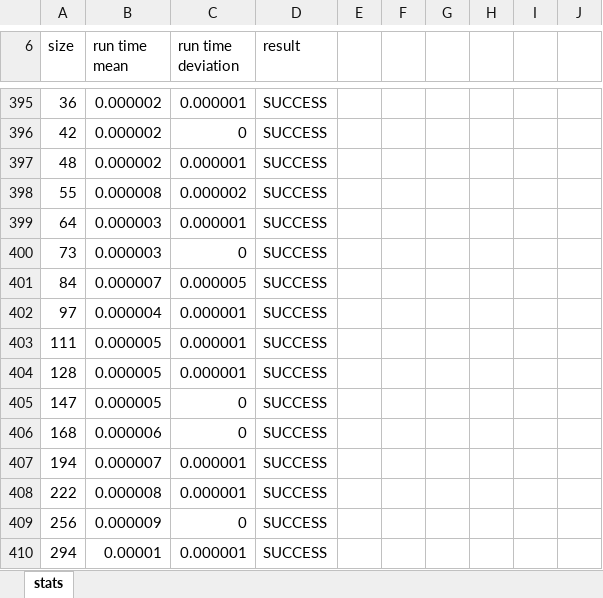
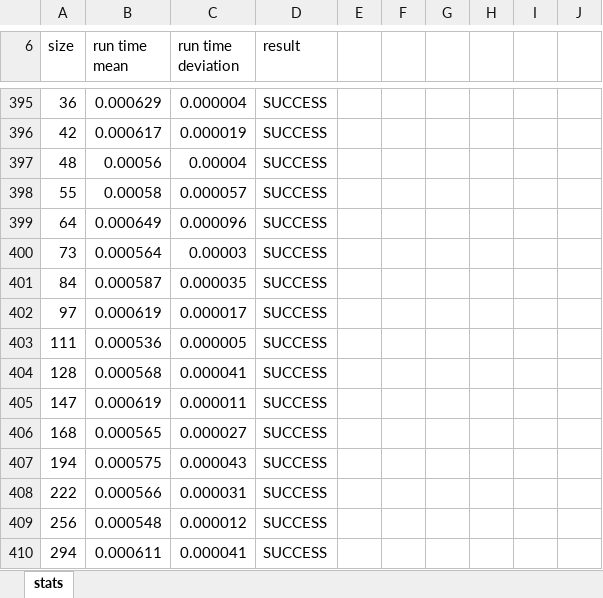
Before and after one commit to bernhardmgruber/bachelor_thesis, an Excel workbook: results/2013_08_15_sort_high_res.xlsx, sheet stats, drawn as a sheet; only a part is shown, gaps mark what is left out; values as stored, in another font and other column widths than the file's, no borders; charts and pictures not drawn; the diff covers the shown part only; the diff names each change by its address in the sheet, - before the commit and + after, or states it on an @@ line.

```diff
--- a/results/2013_08_15_sort_high_res.xlsx (sheet stats)
+++ b/results/2013_08_15_sort_high_res.xlsx (sheet stats)
-B395 (run time mean): 0.000002
+B395 (run time mean): 0.000629
-C395 (run time deviation): 0.000001
+C395 (run time deviation): 0.000004
-B396 (run time mean): 0.000002
+B396 (run time mean): 0.000617
-C396 (run time deviation): 0
+C396 (run time deviation): 0.000019
-B397 (run time mean): 0.000002
+B397 (run time mean): 0.00056
-C397 (run time deviation): 0.000001
+C397 (run time deviation): 0.00004
-B398 (run time mean): 0.000008
+B398 (run time mean): 0.00058
-C398 (run time deviation): 0.000002
+C398 (run time deviation): 0.000057
-B399 (run time mean): 0.000003
+B399 (run time mean): 0.000649
-C399 (run time deviation): 0.000001
+C399 (run time deviation): 0.000096
-B400 (run time mean): 0.000003
+B400 (run time mean): 0.000564
-C400 (run time deviation): 0
+C400 (run time deviation): 0.00003
-B401 (run time mean): 0.000007
+B401 (run time mean): 0.000587
-C401 (run time deviation): 0.000005
+C401 (run time deviation): 0.000035
-B402 (run time mean): 0.000004
+B402 (run time mean): 0.000619
-C402 (run time deviation): 0.000001
+C402 (run time deviation): 0.000017
-B403 (run time mean): 0.000005
+B403 (run time mean): 0.000536
-C403 (run time deviation): 0.000001
+C403 (run time deviation): 0.000005
-B404 (run time mean): 0.000005
+B404 (run time mean): 0.000568
-C404 (run time deviation): 0.000001
+C404 (run time deviation): 0.000041
-B405 (run time mean): 0.000005
+B405 (run time mean): 0.000619
-C405 (run time deviation): 0
+C405 (run time deviation): 0.000011
-B406 (run time mean): 0.000006
+B406 (run time mean): 0.000565
-C406 (run time deviation): 0
+C406 (run time deviation): 0.000027
-B407 (run time mean): 0.000007
+B407 (run time mean): 0.000575
-C407 (run time deviation): 0.000001
+C407 (run time deviation): 0.000043
-B408 (run time mean): 0.000008
+B408 (run time mean): 0.000566
-C408 (run time deviation): 0.000001
+C408 (run time deviation): 0.000031
-B409 (run time mean): 0.000009
+B409 (run time mean): 0.000548
-C409 (run time deviation): 0
+C409 (run time deviation): 0.000012
-B410 (run time mean): 0.00001
+B410 (run time mean): 0.000611
-C410 (run time deviation): 0.000001
+C410 (run time deviation): 0.000041
```
Also changed, not shown: 451 edited cells elsewhere in this sheet, charts or pictures, latex/charts/2013_08_15_sort_high_res.xlsx, 6 other files.
